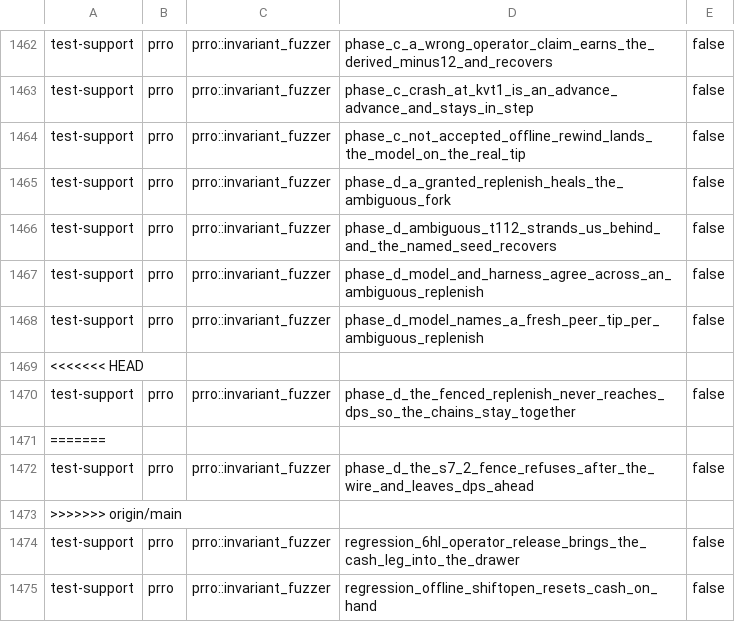
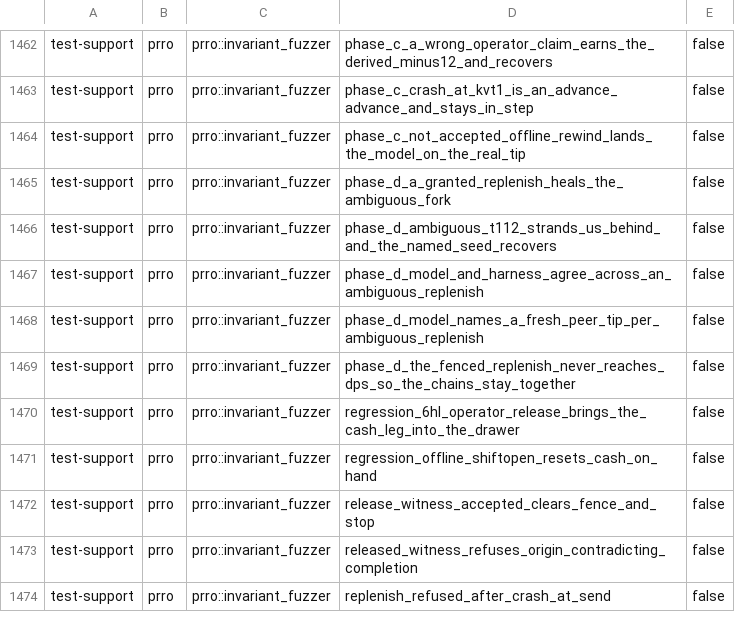
Before and after one commit to Setter1981/PRRO_GATE, a TSV file: docs/cs1r/inventory/manifest.test-support.tsv, drawn as a sheet; only a part is shown, gaps mark what is left out; the shorter side is filled out with more unchanged rows; the diff names each change by its address in the sheet, - before the commit and + after, or states it on an @@ line.

```diff
--- a/docs/cs1r/inventory/manifest.test-support.tsv
+++ b/docs/cs1r/inventory/manifest.test-support.tsv
-row 1469: <<<<<<< HEAD
-row 1471: =======
-row 1472: test-support | prro | prro::invariant_fuzzer | phase_d_the_s7_2_fence_refuses_after_the_wire_and_leaves_dps_ahead | false
-row 1473: >>>>>>> origin/main
```
Also changed, not shown: docs/cs1r/inventory/manifest.live-dps.tsv.
